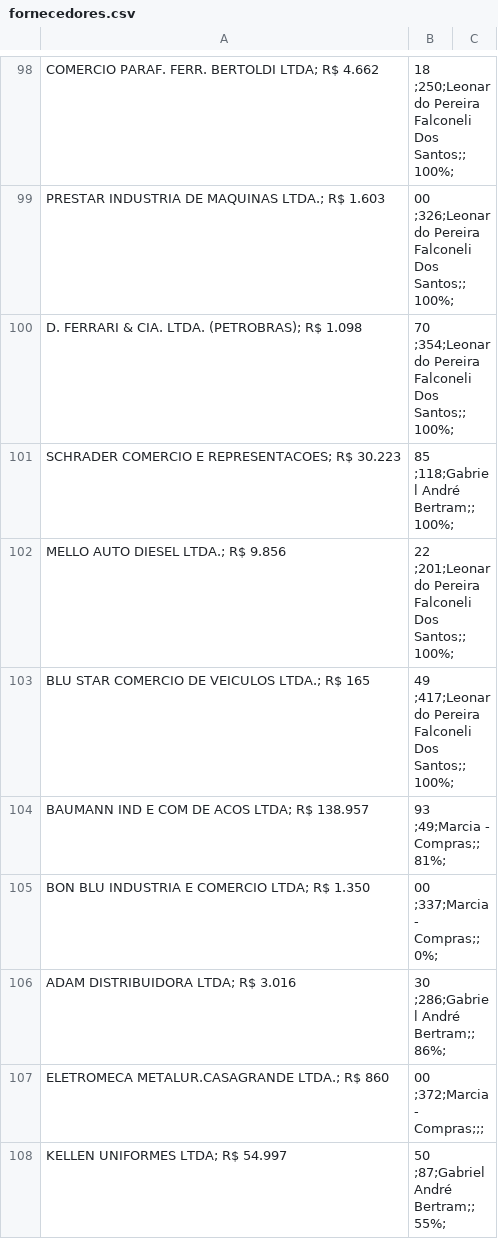
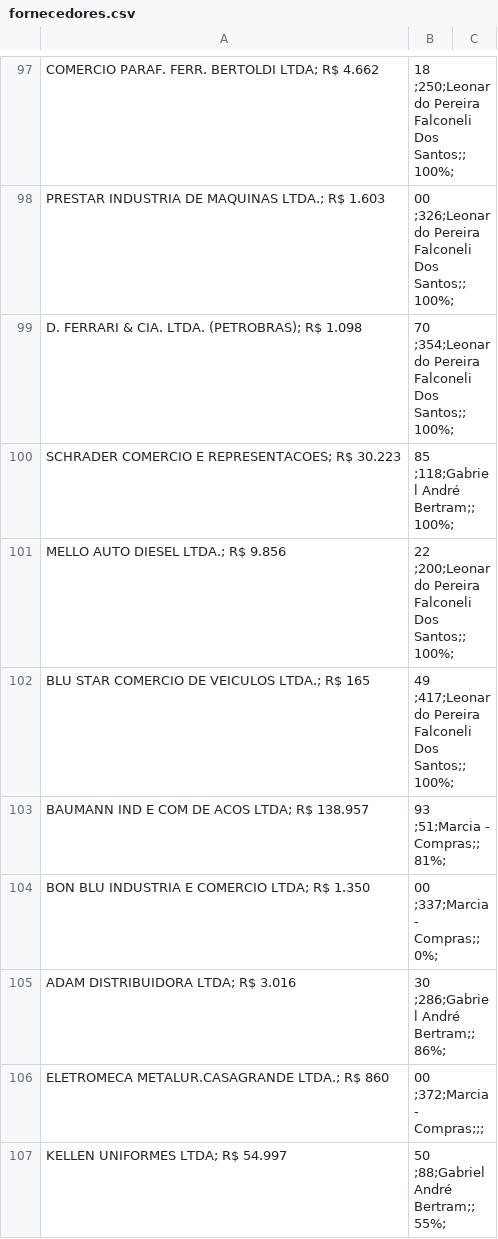
Before and after one commit to GibsonRibeiro/Performance-de-fornecedores, a CSV file: data/fornecedores.csv, drawn as a sheet; only a part is shown, gaps mark what is left out; the diff covers the shown part only.

```diff
--- a/data/fornecedores.csv
+++ b/data/fornecedores.csv
@@ -101,5 +100,5 @@ D. FERRARI & CIA. LTDA. (PETROBRAS); R$ 1.098,70 ;354;Leonardo Pereira Falconeli
 SCHRADER COMERCIO E REPRESENTACOES; R$ 30.223,85 ;118;Gabriel André Bertram;;100%;
-MELLO AUTO DIESEL LTDA.; R$ 9.856,22 ;201;Leonardo Pereira Falconeli Dos Santos;;100%;
+MELLO AUTO DIESEL LTDA.; R$ 9.856,22 ;200;Leonardo Pereira Falconeli Dos Santos;;100%;
 BLU STAR COMERCIO DE VEICULOS LTDA.; R$ 165,49 ;417;Leonardo Pereira Falconeli Dos Santos;;100%;
-BAUMANN IND E COM DE ACOS LTDA; R$ 138.957,93 ;49;Marcia - Compras;;81%;
+BAUMANN IND E COM DE ACOS LTDA; R$ 138.957,93 ;51;Marcia - Compras;;81%;
 BON BLU INDUSTRIA E COMERCIO LTDA; R$ 1.350,00 ;337;Marcia - Compras;;0%;
@@ -107,2 +106,2 @@ ADAM DISTRIBUIDORA LTDA; R$ 3.016,30 ;286;Gabriel André Bertram;;86%;
 ELETROMECA METALUR.CASAGRANDE LTDA.; R$ 860,00 ;372;Marcia - Compras;;;
-KELLEN UNIFORMES LTDA; R$ 54.997,50 ;87;Gabriel André Bertram;;55%;
+KELLEN UNIFORMES LTDA; R$ 54.997,50 ;88;Gabriel André Bertram;;55%;
```
Also changed, not shown: 1 added row, 1 removed row and 147 edited cells elsewhere in this file.
